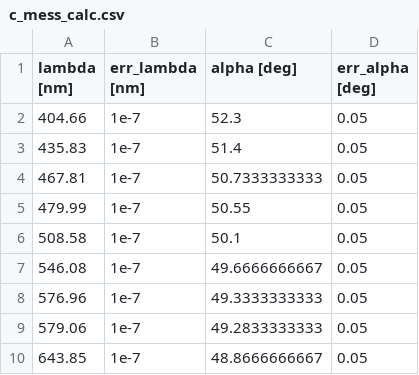
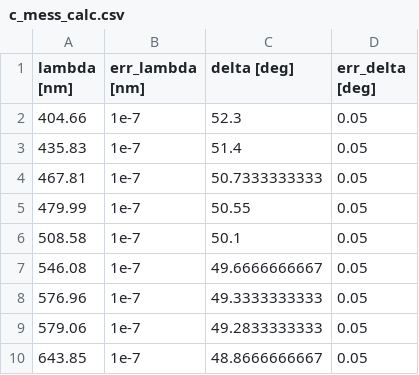
Before and after one commit to Patrixon0/data-analysis-plotting-tool, a CSV file: P3/Jannis_Dejan/366/c_mess_calc.csv, drawn as a sheet.

```diff
--- a/P3/Jannis_Dejan/366/c_mess_calc.csv
+++ b/P3/Jannis_Dejan/366/c_mess_calc.csv
@@ -1,2 +1,2 @@
-lambda [nm],err_lambda [nm], alpha [deg],err_alpha [deg]
+lambda [nm],err_lambda [nm], delta [deg],err_delta [deg]
 404.66,1e-7, 52.3,0.05
```
Also changed, not shown: 2 other files.
